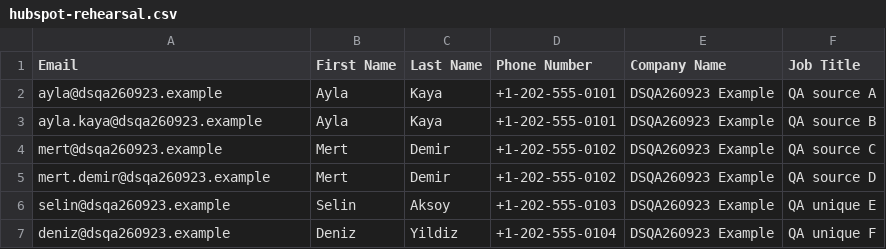
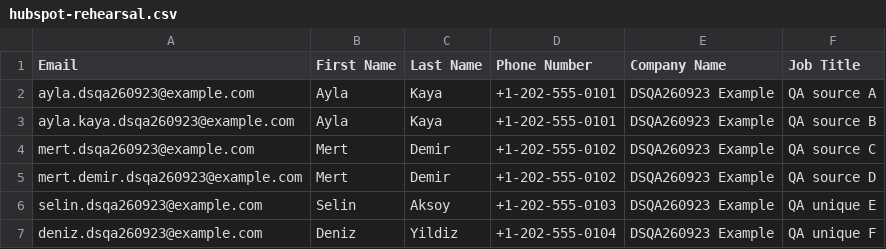
Before and after one commit to Eyyupisakarakasli/dedupesafe, a CSV file: docs/marketing-2026-09-23/hubspot-rehearsal.csv, drawn as a sheet.

Commit message:
fix: use valid reserved-domain emails in HubSpot rehearsal

```diff
--- a/docs/marketing-2026-09-23/hubspot-rehearsal.csv
+++ b/docs/marketing-2026-09-23/hubspot-rehearsal.csv
@@ -1,7 +1,7 @@
 Email,First Name,Last Name,Phone Number,Company Name,Job Title
-ayla@dsqa260923.example,Ayla,Kaya,+1-202-555-0101,DSQA260923 Example,QA source A
-ayla.kaya@dsqa260923.example,Ayla,Kaya,+1-202-555-0101,DSQA260923 Example,QA source B
-mert@dsqa260923.example,Mert,Demir,+1-202-555-0102,DSQA260923 Example,QA source C
-mert.demir@dsqa260923.example,Mert,Demir,+1-202-555-0102,DSQA260923 Example,QA source D
-selin@dsqa260923.example,Selin,Aksoy,+1-202-555-0103,DSQA260923 Example,QA unique E
-deniz@dsqa260923.example,Deniz,Yildiz,+1-202-555-0104,DSQA260923 Example,QA unique F
+ayla.dsqa260923@example.com,Ayla,Kaya,+1-202-555-0101,DSQA260923 Example,QA source A
+ayla.kaya.dsqa260923@example.com,Ayla,Kaya,+1-202-555-0101,DSQA260923 Example,QA source B
+mert.dsqa260923@example.com,Mert,Demir,+1-202-555-0102,DSQA260923 Example,QA source C
+mert.demir.dsqa260923@example.com,Mert,Demir,+1-202-555-0102,DSQA260923 Example,QA source D
+selin.dsqa260923@example.com,Selin,Aksoy,+1-202-555-0103,DSQA260923 Example,QA unique E
+deniz.dsqa260923@example.com,Deniz,Yildiz,+1-202-555-0104,DSQA260923 Example,QA unique F
```
